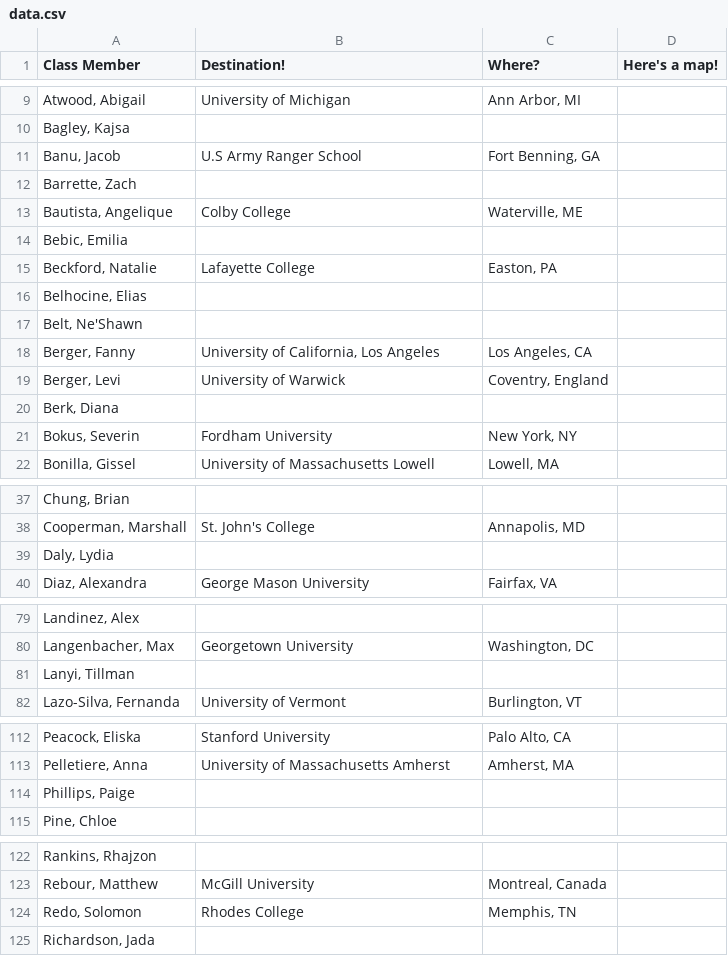
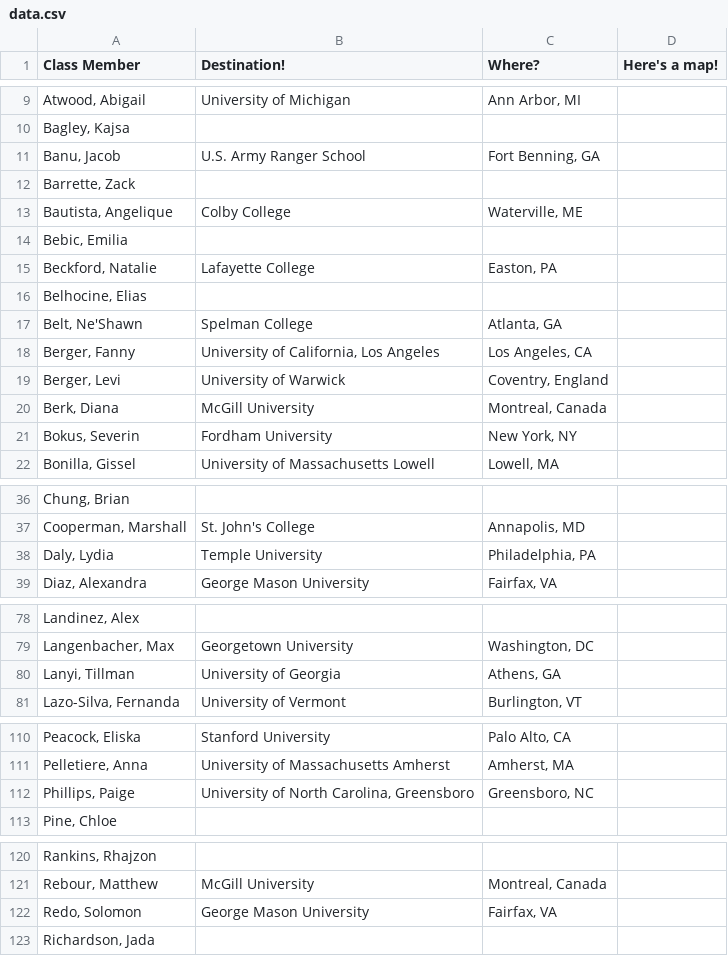
Before and after one commit to aryamanarora/college-map, a CSV file: data.csv, drawn as a sheet; only a part is shown, gaps mark what is left out; the diff covers the shown part only.

```diff
--- a/data.csv
+++ b/data.csv
@@ -10,4 +10,4 @@ Class Member,Destination!,Where?,Here's a map!
 "Bagley, Kajsa",,,
-"Banu, Jacob",U.S Army Ranger School,"Fort Benning, GA",
-"Barrette, Zach",,,
+"Banu, Jacob",U.S. Army Ranger School,"Fort Benning, GA",
+"Barrette, Zack",,,
 "Bautista, Angelique",Colby College,"Waterville, ME",
@@ -16,6 +16,6 @@ Class Member,Destination!,Where?,Here's a map!
 "Belhocine, Elias",,,
-"Belt, Ne'Shawn",,,
+"Belt, Ne'Shawn",Spelman College,"Atlanta, GA",
 "Berger, Fanny","University of California, Los Angeles","Los Angeles, CA",
 "Berger, Levi",University of Warwick,"Coventry, England",
-"Berk, Diana",,,
+"Berk, Diana",McGill University,"Montreal, Canada",
 "Bokus, Severin",Fordham University,"New York, NY",
@@ -38,3 +37,3 @@ Class Member,Destination!,Where?,Here's a map!
 "Cooperman, Marshall",St. John's College,"Annapolis, MD",
-"Daly, Lydia",,,
+"Daly, Lydia",Temple University,"Philadelphia, PA",
 "Diaz, Alexandra",George Mason University,"Fairfax, VA",
@@ -80,3 +79,3 @@ Class Member,Destination!,Where?,Here's a map!
 "Langenbacher, Max",Georgetown University,"Washington, DC",
-"Lanyi, Tillman",,,
+"Lanyi, Tillman",University of Georgia,"Athens, GA",
 "Lazo-Silva, Fernanda",University of Vermont,"Burlington, VT",
@@ -113,3 +111,3 @@ Class Member,Destination!,Where?,Here's a map!
 "Pelletiere, Anna",University of Massachusetts Amherst,"Amherst, MA",
-"Phillips, Paige",,,
+"Phillips, Paige","University of North Carolina, Greensboro","Greensboro, NC",
 "Pine, Chloe",,,
@@ -123,3 +121,3 @@ Class Member,Destination!,Where?,Here's a map!
 "Rebour, Matthew",McGill University,"Montreal, Canada",
-"Redo, Solomon",Rhodes College,"Memphis, TN",
+"Redo, Solomon",George Mason University,"Fairfax, VA",
 "Richardson, Jada",,,
```
Also changed, not shown: 2 removed rows and 2 edited cells elsewhere in this file, 2 other files.
